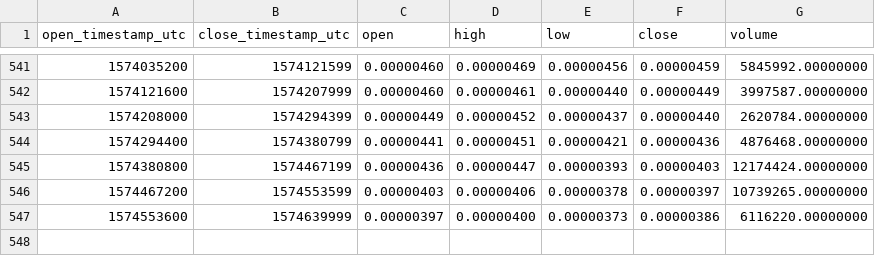
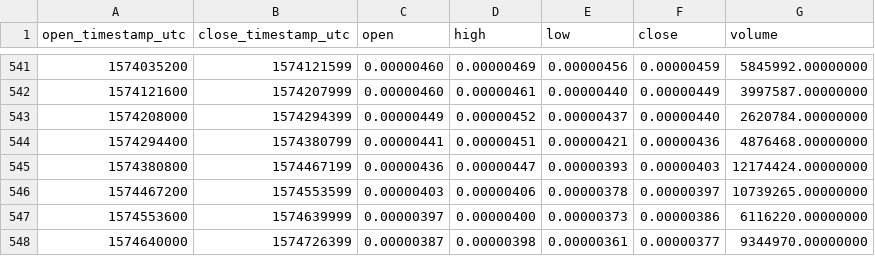
Before and after one commit to cryptobigbro/binance-CVCBTC, a CSV file: binance-CVCBTC-1d.csv, drawn as a sheet; only a part is shown, gaps mark what is left out; the diff names each change by its address in the sheet, - before the commit and + after, or states it on an @@ line.

Commit message:
Update OHLCV data.

```diff
--- a/binance-CVCBTC-1d.csv
+++ b/binance-CVCBTC-1d.csv
+row 548: 1574640000 | 1574726399 | 0.00000387 | 0.00000398 | 0.00000361 | 0.00000377 | 9344970.00000000
```
Also changed, not shown: 1 other file.
